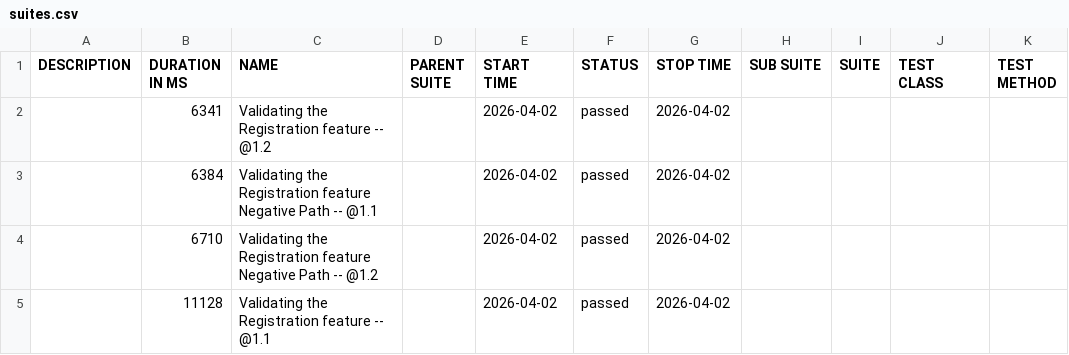
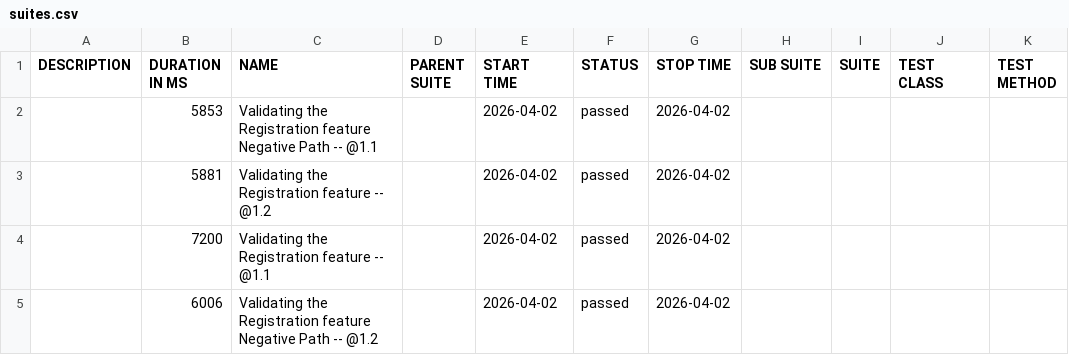
Before and after one commit to JQPerficient/automation-reports, a CSV file: data/suites.csv, drawn as a sheet.

```diff
--- a/data/suites.csv
+++ b/data/suites.csv
@@ -1,5 +1,5 @@
 "DESCRIPTION","DURATION IN MS","NAME","PARENT SUITE","START TIME","STATUS","STOP TIME","SUB SUITE","SUITE","TEST CLASS","TEST METHOD"
-"","6341","Validating the Registration feature -- @1.2 ","","2026-04-02","passed","2026-04-02","","","",""
-"","6384","Validating the Registration feature Negative Path -- @1.1 ","","2026-04-02","passed","2026-04-02","","","",""
-"","6710","Validating the Registration feature Negative Path -- @1.2 ","","2026-04-02","passed","2026-04-02","","","",""
-"","11128","Validating the Registration feature -- @1.1 ","","2026-04-02","passed","2026-04-02","","","",""
+"","5853","Validating the Registration feature Negative Path -- @1.1 ","","2026-04-02","passed","2026-04-02","","","",""
+"","5881","Validating the Registration feature -- @1.2 ","","2026-04-02","passed","2026-04-02","","","",""
+"","7200","Validating the Registration feature -- @1.1 ","","2026-04-02","passed","2026-04-02","","","",""
+"","6006","Validating the Registration feature Negative Path -- @1.2 ","","2026-04-02","passed","2026-04-02","","","",""
```
Also changed, not shown: 22 other files.
